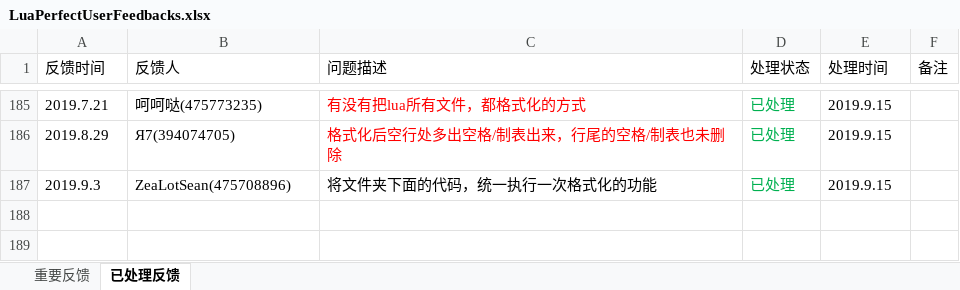
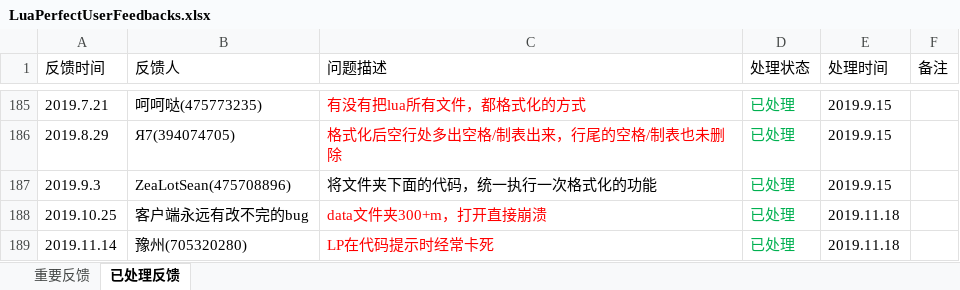
Before and after one commit to jiangzheng1986/LuaPerfect, an Excel workbook: Docs/LuaPerfectUserFeedbacks.xlsx, sheet 已处理反馈, drawn as a sheet; only a part is shown, gaps mark what is left out; values as stored, in another font and other column widths than the file's, no borders; the diff names each change by its address in the sheet, - before the commit and + after, or states it on an @@ line.

Commit message:
update feedback

```diff
--- a/Docs/LuaPerfectUserFeedbacks.xlsx (sheet 已处理反馈)
+++ b/Docs/LuaPerfectUserFeedbacks.xlsx (sheet 已处理反馈)
+row 188: 2019.10.25 | 客户端永远有改不完的bug | data文件夹300+m，打开直接崩溃 | 已处理 | 2019.11.18
+row 189: 2019.11.14 | 豫州(705320280) | LP在代码提示时经常卡死 | 已处理 | 2019.11.18
```
Also changed, not shown: sheet 重要反馈.
